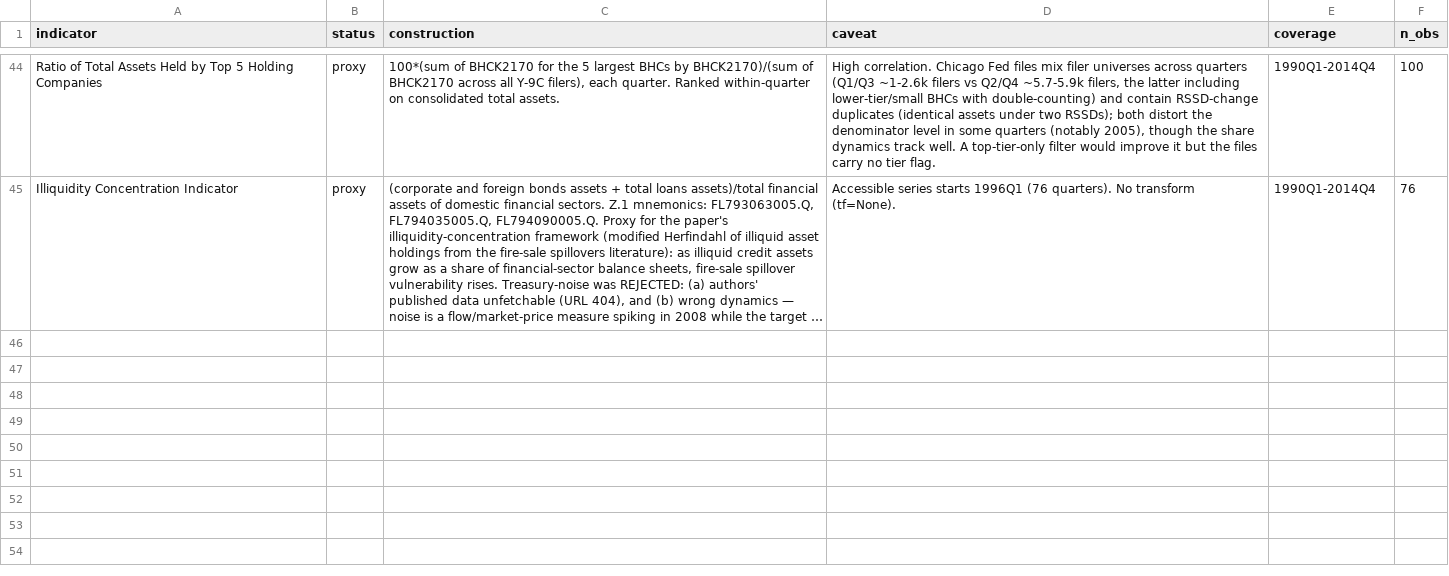
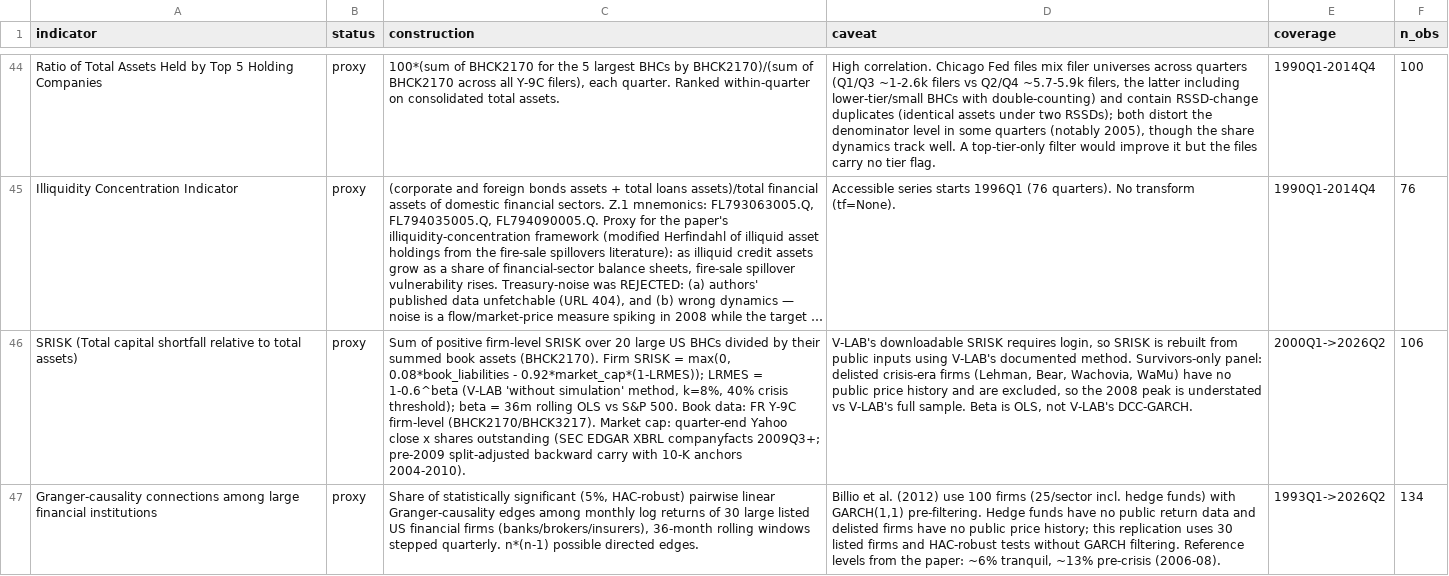
Before and after one commit to fcela/frb-heat-index, a CSV file: data/proxy_catalog.csv, drawn as a sheet; only a part is shown, gaps mark what is left out; long unchanged cells end in …; the diff names each change by its address in the sheet, - before the commit and + after, or states it on an @@ line.

Commit message:
Add SRISK and Granger-causality connectedness indicators (published-paper metrics)
Implements the two indicators added in the published version of 'Mapping
Heat in the U.S. Financial System' (J. Banking & Finance 81, 2017):

1. Total SRISK relative to total assets (Acharya/Engle/Richardson 2012):
   sum of positive firm-level SRISK over 20 large US BHCs / their book
   assets. Rebuilt from public inputs using V-LAB's documented 'without
   simulation' method (k=8%, 40% crisis threshold, 36m OLS beta vs S&P 500).
   V-LAB's downloadable SRISK requires login. Book data: FR Y-9C firm-level.
   Market caps: Yahoo quarter-end prices x shares (EDGAR XBRL 2009Q3+,
   10-K cover anchors 2000-2010, split-adjusted carry). Series 2000Q1-2026Q2.

2. Significant Granger-causality connections among large financial
   institutions (Billio/Getmansky/Lo/Pelizzon 2012): share of significant
   (5%, HAC-robust) pairwise Granger edges among monthly returns of 30
   listed financial firms, 36m rolling windows. Series 1993Q1-2026Q2.

Both join the core quarterly panel (Bank leverage and Size/concentration
components, sign +1). See data/proxy_catalog.csv for full methodology
and documented deviations from the source papers.

```diff
--- a/data/proxy_catalog.csv
+++ b/data/proxy_catalog.csv
+row 46: SRISK (Total capital shortfall relative to total assets) | proxy | Sum of positive firm-level SRISK over 20 large US BHCs divided by their summed book assets (BHCK2170). Firm SRISK = max(0, 0.08*book_liabilities - 0.92*market_cap*(1-LRMES)); LRMES = 1-0.6^beta (V-LAB 'without simulation' method, k=8%, 40% crisis threshold); beta = 36m rolling OLS vs S&P 500. Book data: FR Y-9C firm-level (BHCK2170/BHCK3217). Market cap: quarter-end Yahoo close x shares outstanding (SEC EDGAR XBRL companyfacts 2009Q3+; pre-2009 split-adjusted backward carry with 10-K anchors 2004-2010). | V-LAB's downloadable SRISK requires login, so SRISK is rebuilt from public inputs using V-LAB's documented method. Survivors-only panel: delisted crisis-era firms (Lehman, Bear, Wachovia, WaMu) have no public price history and are excluded, so the 2008 peak is understated vs V-LAB's full sample. Beta is OLS, not V-LAB's DCC-GARCH. | 2000Q1->2026Q2 | 106
+row 47: Granger-causality connections among large financial institutions | proxy | Share of statistically significant (5%, HAC-robust) pairwise linear Granger-causality edges among monthly log returns of 30 large listed US financial firms (banks/brokers/insurers), 36-month rolling windows stepped quarterly. n*(n-1) possible directed edges. | Billio et al. (2012) use 100 firms (25/sector incl. hedge funds) with GARCH(1,1) pre-filtering. Hedge funds have no public return data and delisted firms have no public price history; this replication uses 30 listed firms and HAC-robust tests without GARCH filtering. Reference levels from the paper: ~6% tranquil, ~13% pre-crisis (2006-08). | 1993Q1->2026Q2 | 134
```
Also changed, not shown: 13 other files.
